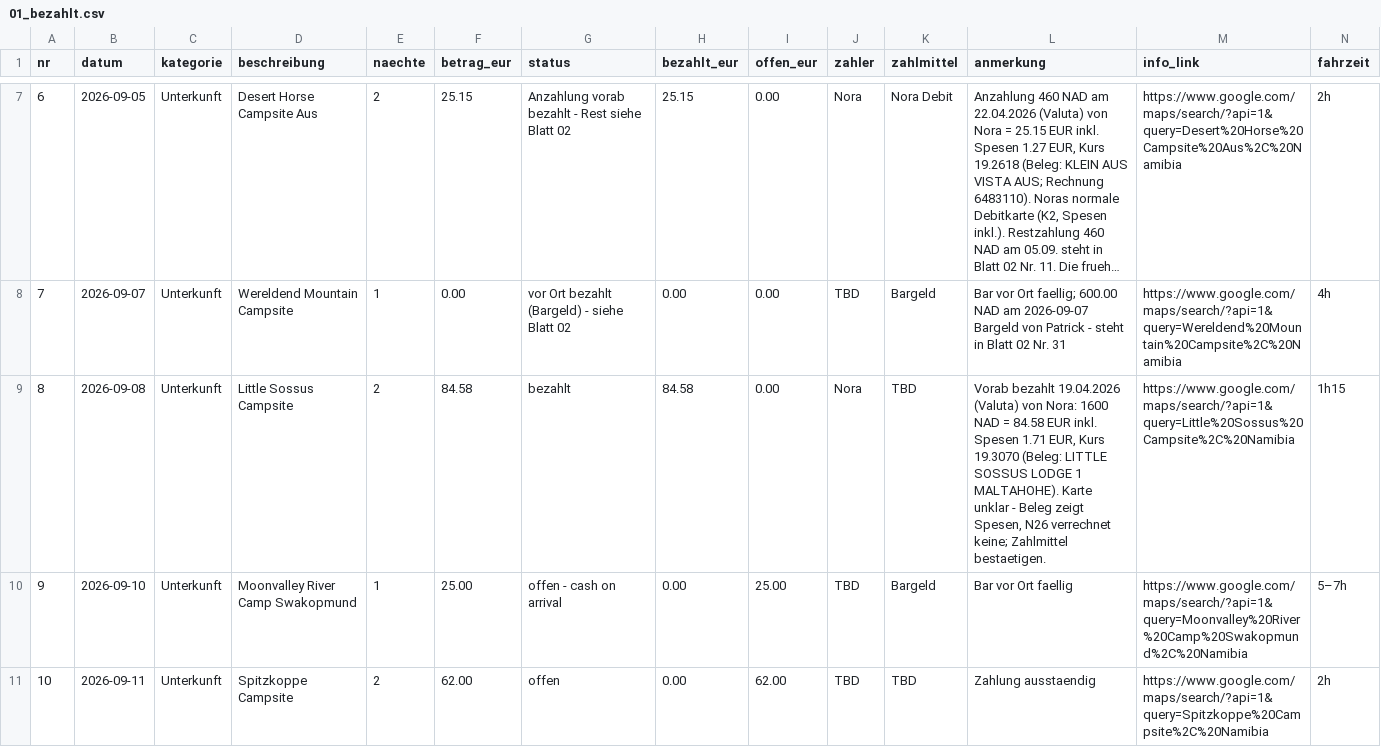
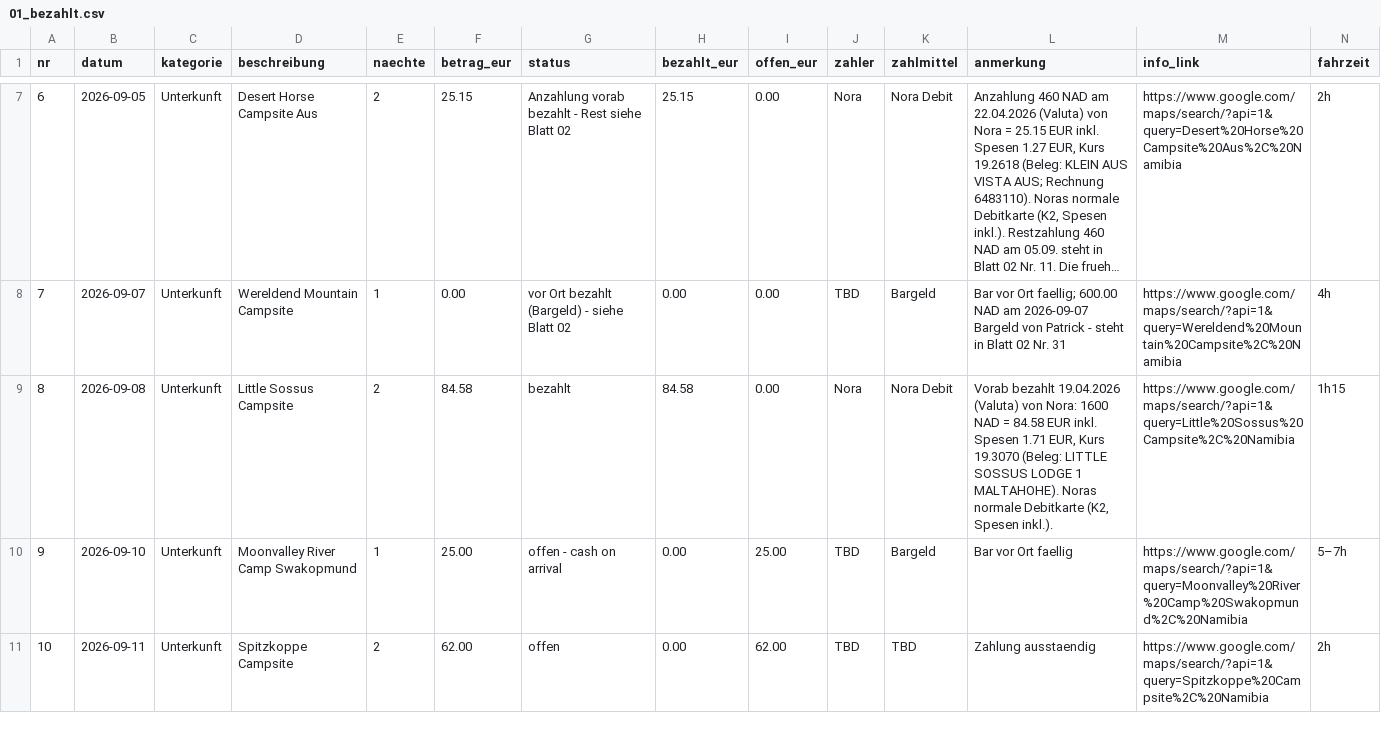
Before and after one commit to PaddyBlanco/Namibia, a CSV file: data/01_bezahlt.csv, drawn as a sheet; only a part is shown, gaps mark what is left out; long unchanged cells end in ….

```diff
--- a/data/01_bezahlt.csv
+++ b/data/01_bezahlt.csv
@@ -8,3 +8,3 @@ nr,datum,kategorie,beschreibung,naechte,betrag_eur,status,bezahlt_eur,offen_eur,
 7,2026-09-07,Unterkunft,Wereldend Mountain Campsite,1,0.00,vor Ort bezahlt (Bargeld) - siehe Blatt 02,0.00,0.00,TBD,Bargeld,Bar vor Ort faellig; 600.00 NAD am 2026-09-07 Bargeld von Patrick - steht in Blatt 02 Nr. 31,https://www.google.com/maps/search/?api=1&query=Wereldend%20Mountain%20Campsite%2C%20Namibia,4h
-8,2026-09-08,Unterkunft,Little Sossus Campsite,2,84.58,bezahlt,84.58,0.00,Nora,TBD,"Vorab bezahlt 19.04.2026 (Valuta) von Nora: 1600 NAD = 84.58 EUR inkl. Spesen 1.71 EUR, Kurs 19.3070 (Beleg: LITTLE SOSSUS LODGE 1 MALTAHOHE). Karte unklar - Beleg zeigt Spesen, N26 verrechnet keine; Zahlmittel bestaetigen.",https://www.google.com/maps/search/?api=1&query=Little%20Sossus%20Campsite%2C%20Namibia,1h15
+8,2026-09-08,Unterkunft,Little Sossus Campsite,2,84.58,bezahlt,84.58,0.00,Nora,Nora Debit,"Vorab bezahlt 19.04.2026 (Valuta) von Nora: 1600 NAD = 84.58 EUR inkl. Spesen 1.71 EUR, Kurs 19.3070 (Beleg: LITTLE SOSSUS LODGE 1 MALTAHOHE). Noras normale Debitkarte (K2, Spesen inkl.).",https://www.google.com/maps/search/?api=1&query=Little%20Sossus%20Campsite%2C%20Namibia,1h15
 9,2026-09-10,Unterkunft,Moonvalley River Camp Swakopmund,1,25.00,offen - cash on arrival,0.00,25.00,TBD,Bargeld,Bar vor Ort faellig,https://www.google.com/maps/search/?api=1&query=Moonvalley%20River%20Camp%20Swakopmund%2C%20Namibia,5–7h
```
Also changed, not shown: 5 other files.
